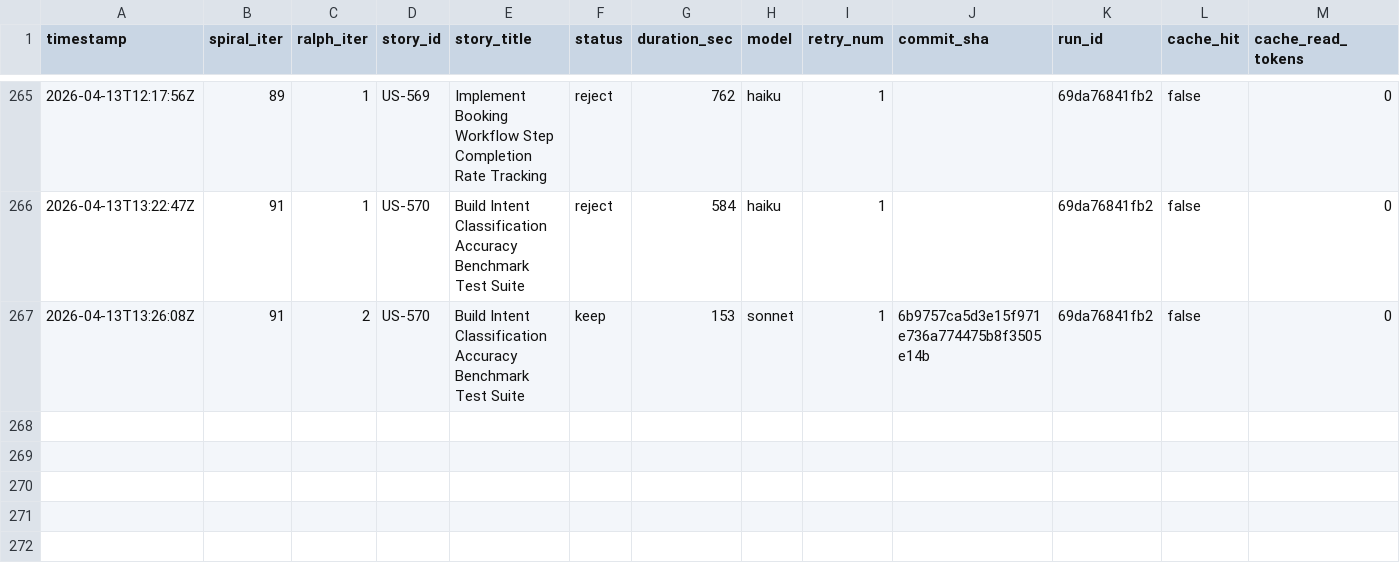
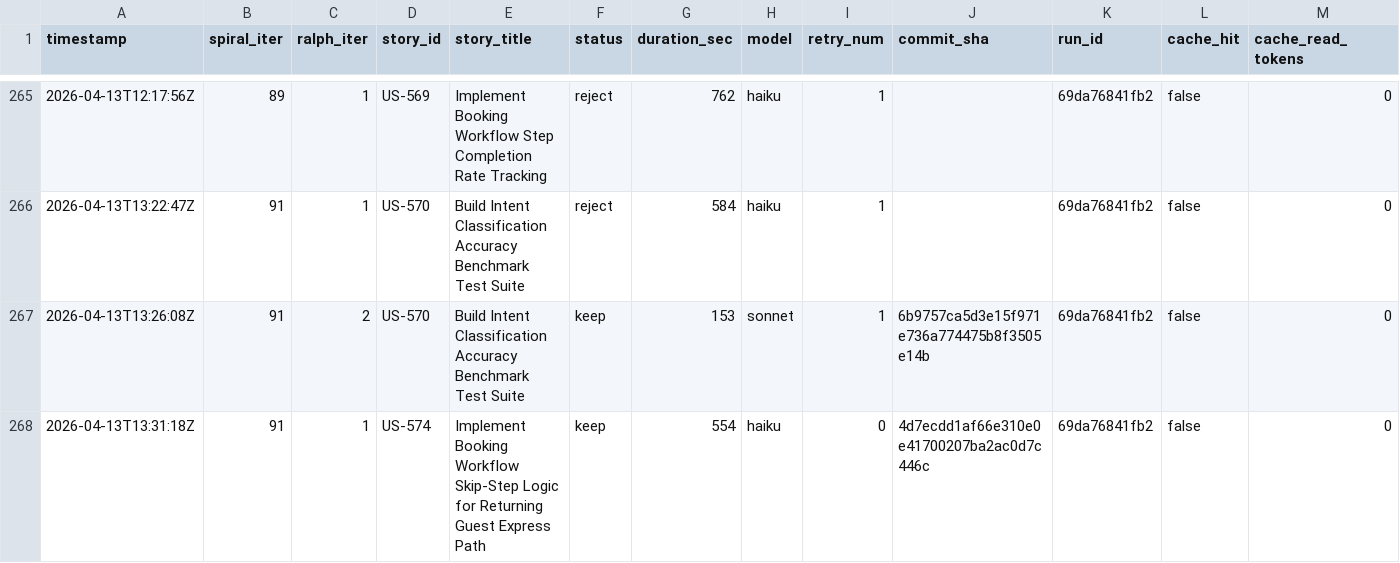
Before and after one commit to wenjyue84/rainbow-ai, a TSV file: results.tsv, drawn as a sheet; only a part is shown, gaps mark what is left out; rows hold the shown columns only; the diff names each change by its address in the sheet, - before the commit and + after, or states it on an @@ line.

```diff
--- a/results.tsv
+++ b/results.tsv
+row 268: 2026-04-13T13:31:18Z | 91 | 1 | US-574 | Implement Booking Workflow Skip-Step Logic for Returning Guest Express Path | keep | 554 | haiku | 0 | 4d7ecdd1af66e310e0e41700207ba2ac0d7c446c | 69da76841fb2 | false | 0
```
Also changed, not shown: 2 other files.
